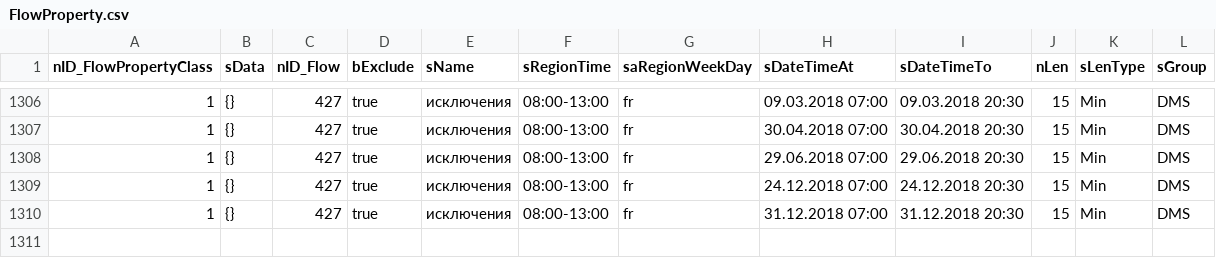
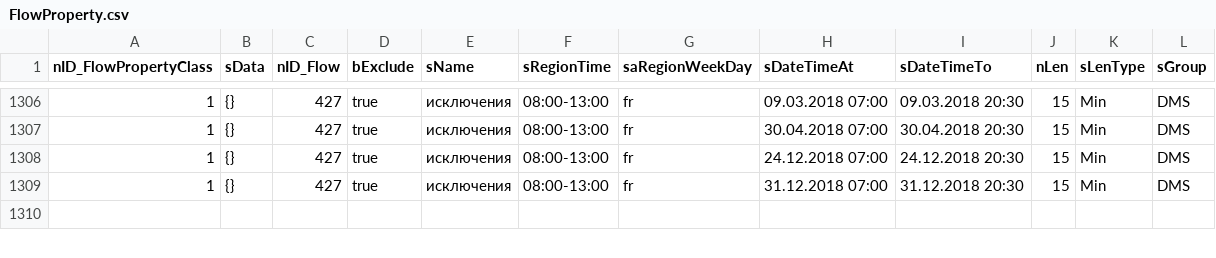
Before and after one commit to iGov-UA/iGov_Data, a CSV file: wf-base/src/main/resources/data/iGov/FlowProperty.csv, drawn as a sheet; only a part is shown, gaps mark what is left out.

```diff
--- a/wf-base/src/main/resources/data/iGov/FlowProperty.csv
+++ b/wf-base/src/main/resources/data/iGov/FlowProperty.csv
@@ -1307,3 +1307,2 @@ nID_FlowPropertyClass;sData;nID_Flow;bExclude;sName;sRegionTime;saRegionWeekDay;
 1;{};427;true;исключения;08:00-13:00;fr;30.04.2018 07:00;30.04.2018 20:30;15;Min;DMS
-1;{};427;true;исключения;08:00-13:00;fr;29.06.2018 07:00;29.06.2018 20:30;15;Min;DMS
 1;{};427;true;исключения;08:00-13:00;fr;24.12.2018 07:00;24.12.2018 20:30;15;Min;DMS
```
Also changed, not shown: wf-base/src/main/resources/data/iGov__Test_Delta/FlowProperty.csv, wf-central/src/main/resources/data/iGov/ServiceData.csv.
